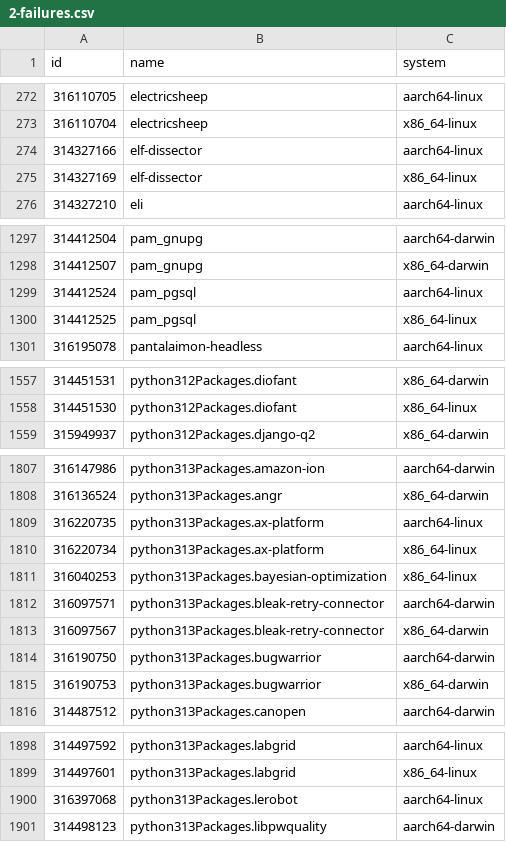
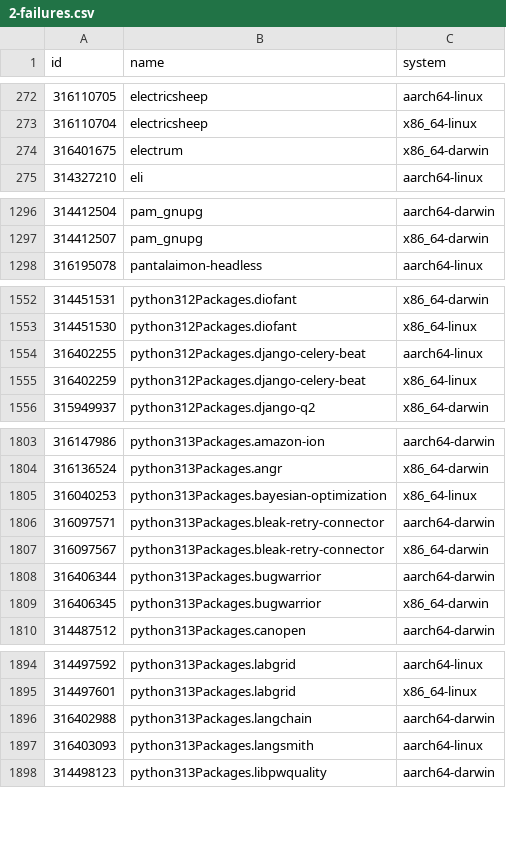
Before and after one commit to Sigmanificient/nixpkgs-failure-notify, a CSV file: results/2-failures.csv, drawn as a sheet; only a part is shown, gaps mark what is left out; the diff covers the shown part only.

```diff
--- a/results/2-failures.csv
+++ b/results/2-failures.csv
@@ -273,4 +273,3 @@ id,name,system
 316110704,electricsheep,x86_64-linux
-314327166,elf-dissector,aarch64-linux
-314327169,elf-dissector,x86_64-linux
+316401675,electrum,x86_64-darwin
 314327210,eli,aarch64-linux
@@ -1298,4 +1297,2 @@ id,name,system
 314412507,pam_gnupg,x86_64-darwin
-314412524,pam_pgsql,aarch64-linux
-314412525,pam_pgsql,x86_64-linux
 316195078,pantalaimon-headless,aarch64-linux
@@ -1558,2 +1553,4 @@ id,name,system
 314451530,python312Packages.diofant,x86_64-linux
+316402255,python312Packages.django-celery-beat,aarch64-linux
+316402259,python312Packages.django-celery-beat,x86_64-linux
 315949937,python312Packages.django-q2,x86_64-darwin
@@ -1808,4 +1804,2 @@ id,name,system
 316136524,python313Packages.angr,x86_64-darwin
-316220735,python313Packages.ax-platform,aarch64-linux
-316220734,python313Packages.ax-platform,x86_64-linux
 316040253,python313Packages.bayesian-optimization,x86_64-linux
@@ -1813,4 +1807,4 @@ id,name,system
 316097567,python313Packages.bleak-retry-connector,x86_64-darwin
-316190750,python313Packages.bugwarrior,aarch64-darwin
-316190753,python313Packages.bugwarrior,x86_64-darwin
+316406344,python313Packages.bugwarrior,aarch64-darwin
+316406345,python313Packages.bugwarrior,x86_64-darwin
 314487512,python313Packages.canopen,aarch64-darwin
@@ -1899,3 +1895,4 @@ id,name,system
 314497601,python313Packages.labgrid,x86_64-linux
-316397068,python313Packages.lerobot,aarch64-linux
+316402988,python313Packages.langchain,aarch64-darwin
+316403093,python313Packages.langsmith,aarch64-linux
 314498123,python313Packages.libpwquality,aarch64-darwin
```
Also changed, not shown: 5 added rows, 5 removed rows and 6 edited cells elsewhere in this file, results/3-failures-aarch64-darwin.csv, results/3-failures-aarch64-linux.csv, 4 other files.
